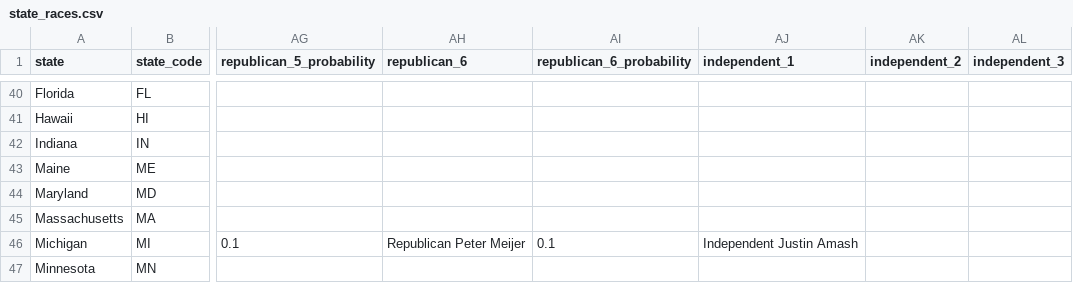
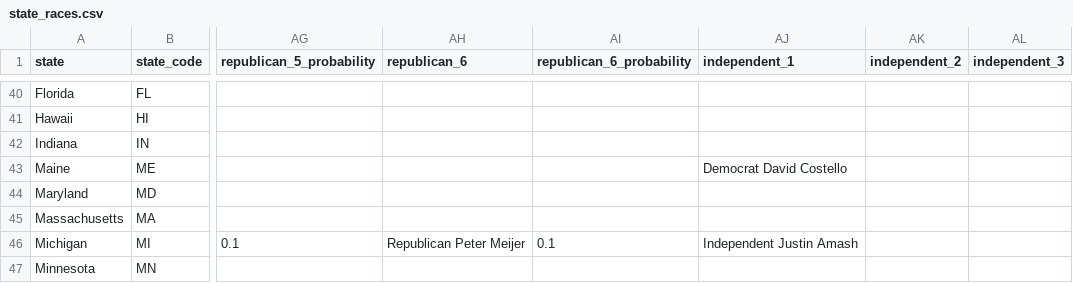
Before and after one commit to carnival-farmer/data, a CSV file: v2/state_races.csv, drawn as a sheet; only a part is shown, gaps mark what is left out; the diff names each change by its address in the sheet, - before the commit and + after, or states it on an @@ line.

Commit message:
Updating data

```diff
--- a/v2/state_races.csv
+++ b/v2/state_races.csv
-AJ43 (independent_1): (empty)
+AJ43 (independent_1): Democrat David Costello
```
